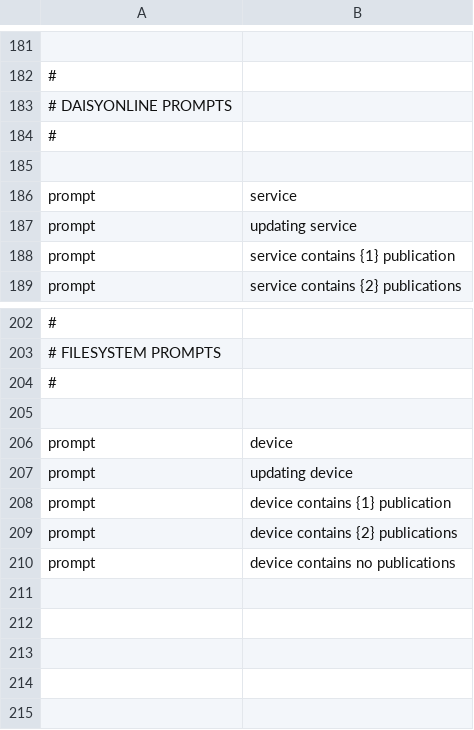
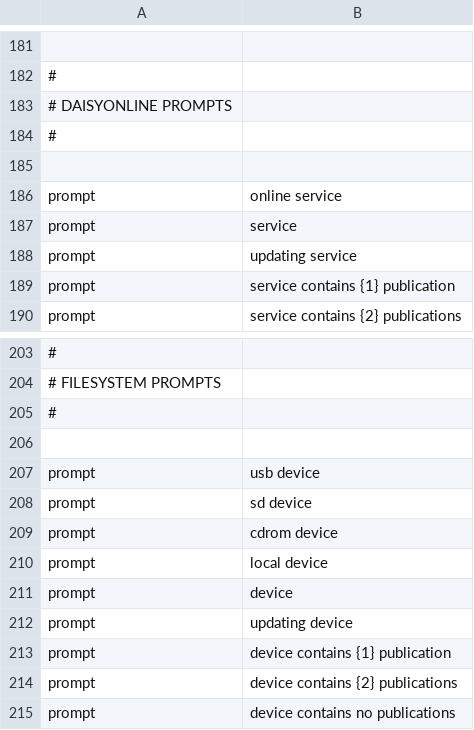
Before and after one commit to kolibre/libkolibre-clientcore, a CSV file: prompts/messages.csv, drawn as a sheet; only a part is shown, gaps mark what is left out; the diff names each change by its address in the sheet, - before the commit and + after, or states it on an @@ line.

```diff
--- a/prompts/messages.csv
+++ b/prompts/messages.csv
+row 186: prompt | online service
+row 207: prompt | usb device
+row 208: prompt | sd device
+row 209: prompt | cdrom device
+row 210: prompt | local device
```
Also changed, not shown: prompts/fi/translations.csv, prompts/prompts.csv, 7 other files.
